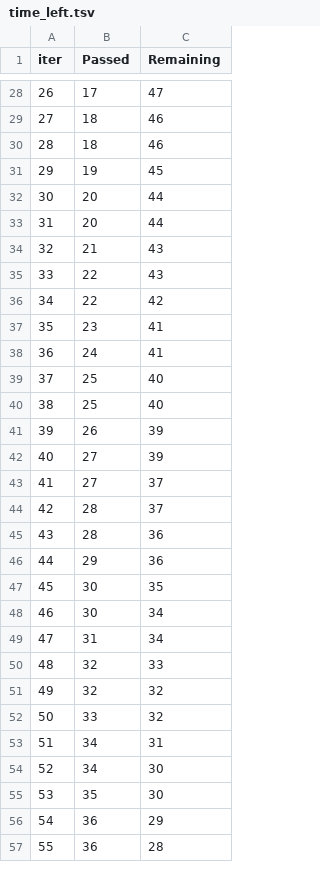
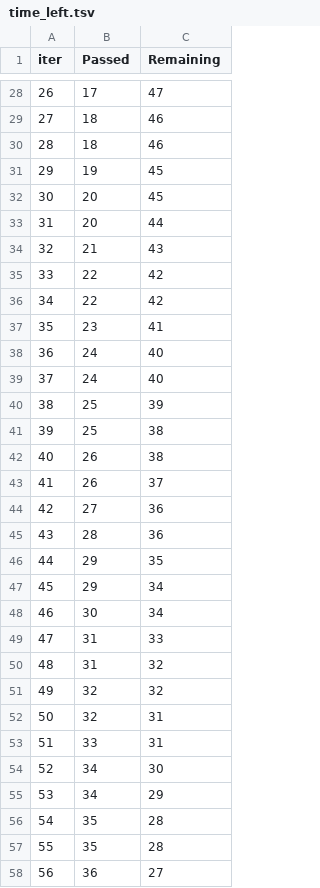
Before and after one commit to jayp936/ML-Project-GCP, a TSV file: catboost_info/time_left.tsv, drawn as a sheet; only a part is shown, gaps mark what is left out; removed rows and columns are numbered as before the commit, all else as after; the diff covers the shown part only; the diff names each change by its address in the sheet, - before the commit and + after, or states it on an @@ line.

```diff
--- a/catboost_info/time_left.tsv
+++ b/catboost_info/time_left.tsv
-C32 (Remaining): 44
+C32 (Remaining): 45
-C35 (Remaining): 43
+C35 (Remaining): 42
-C38 (Remaining): 41
+C38 (Remaining): 40
+row 39: 37 | 24 | 40
@@ column A (iter) renumbered between rows 40 and 101 @@
-C40 (Remaining): 40
+C40 (Remaining): 39
-C41 (Remaining): 40
+C41 (Remaining): 38
-C42 (Remaining): 39
+C42 (Remaining): 38
-row 42: 40 | 27 | 39
+row 43: 41 | 26 | 37
-C44 (Remaining): 37
+C44 (Remaining): 36
-row 44: 42 | 28 | 37
-C46 (Remaining): 36
+C46 (Remaining): 35
-row 47: 45 | 30 | 35
+row 47: 45 | 29 | 34
-C49 (Remaining): 34
+C49 (Remaining): 33
-row 50: 48 | 32 | 33
+row 50: 48 | 31 | 32
+row 52: 50 | 32 | 31
-C53 (Remaining): 32
+C53 (Remaining): 31
-row 53: 51 | 34 | 31
+row 55: 53 | 34 | 29
-C56 (Remaining): 30
+C56 (Remaining): 28
-row 56: 54 | 36 | 29
+row 57: 55 | 35 | 28
-C58 (Remaining): 28
+C58 (Remaining): 27
```
Also changed, not shown: 13 added rows, 14 removed rows and 49 edited cells elsewhere in this file, 7 other files.
